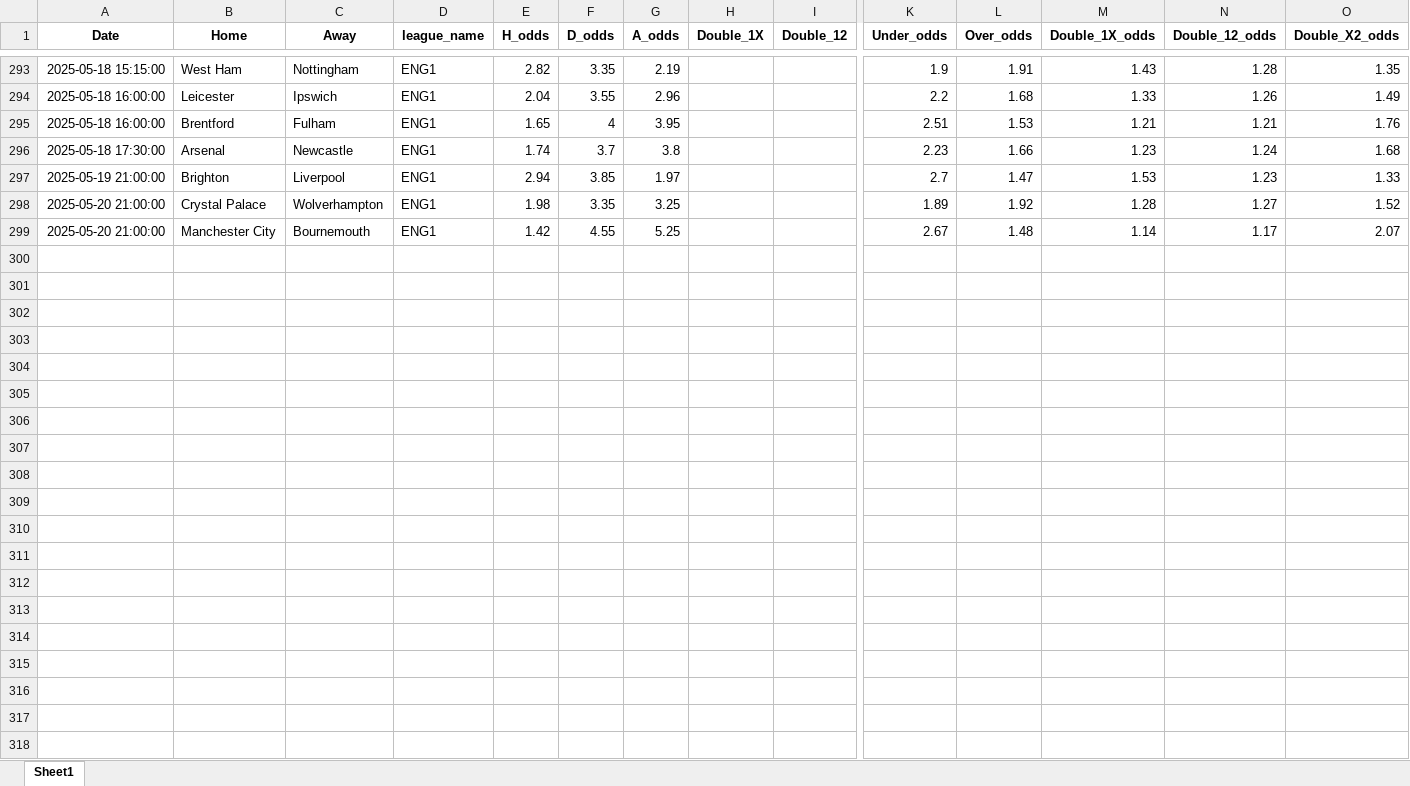
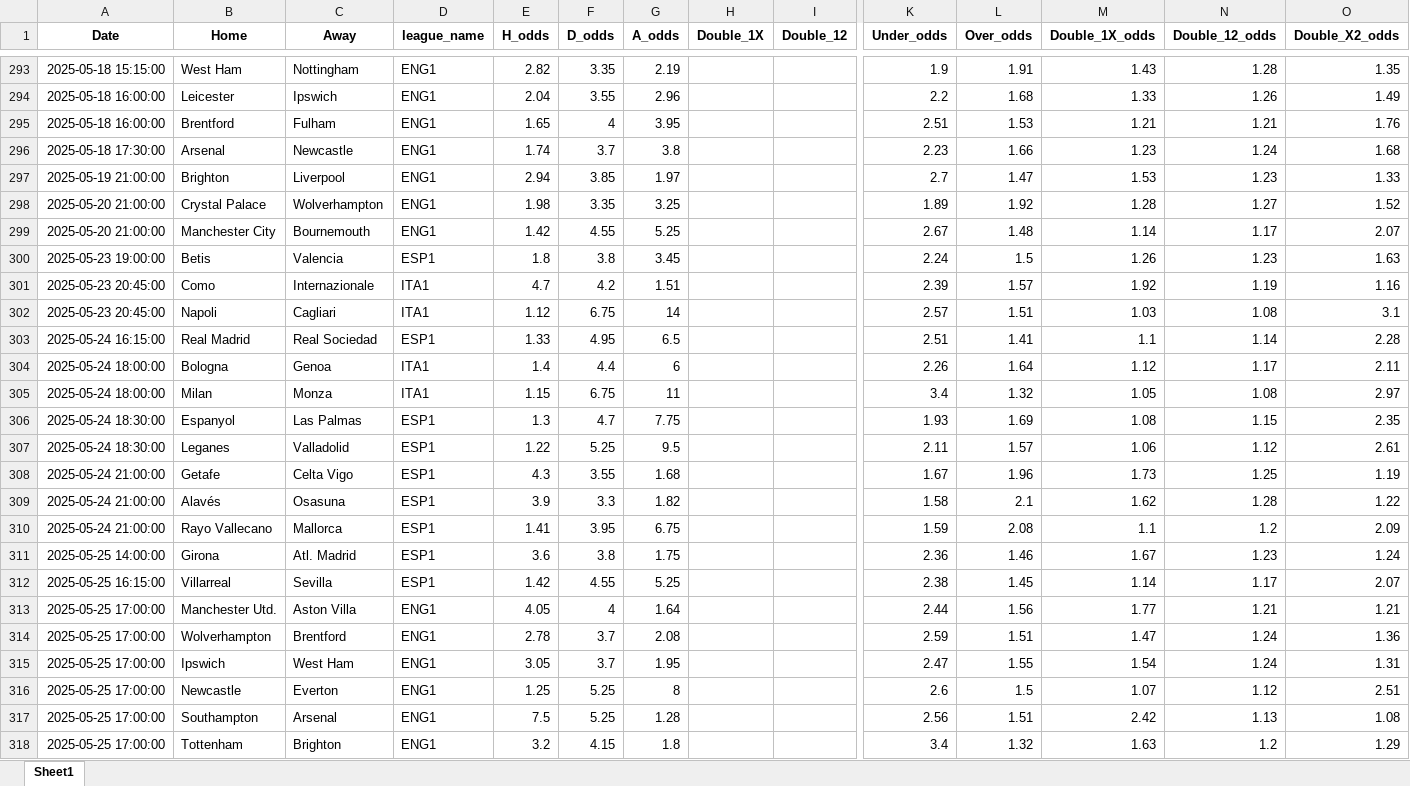
Before and after one commit to Admex666/TSDP, an Excel workbook: ML_PL_new/modinput_odds_tx.xlsx, sheet Sheet1, drawn as a sheet; only a part is shown, gaps mark what is left out; values as stored, in another font and other column widths than the file's, no borders; rows hold the shown columns only; the diff covers the shown part only; the diff names each change by its address in the sheet, - before the commit and + after, or states it on an @@ line.

```diff
--- a/ML_PL_new/modinput_odds_tx.xlsx (sheet Sheet1)
+++ b/ML_PL_new/modinput_odds_tx.xlsx (sheet Sheet1)
+row 300: 2025-05-23 19:00:00 | Betis | Valencia | ESP1 | 1.8 | 3.8 | 3.45 |  |  | 2.24 | 1.5 | 1.26 | 1.23 | 1.63
+row 301: 2025-05-23 20:45:00 | Como | Internazionale | ITA1 | 4.7 | 4.2 | 1.51 |  |  | 2.39 | 1.57 | 1.92 | 1.19 | 1.16
+row 302: 2025-05-23 20:45:00 | Napoli | Cagliari | ITA1 | 1.12 | 6.75 | 14 |  |  | 2.57 | 1.51 | 1.03 | 1.08 | 3.1
+row 303: 2025-05-24 16:15:00 | Real Madrid | Real Sociedad | ESP1 | 1.33 | 4.95 | 6.5 |  |  | 2.51 | 1.41 | 1.1 | 1.14 | 2.28
+row 304: 2025-05-24 18:00:00 | Bologna | Genoa | ITA1 | 1.4 | 4.4 | 6 |  |  | 2.26 | 1.64 | 1.12 | 1.17 | 2.11
+row 305: 2025-05-24 18:00:00 | Milan | Monza | ITA1 | 1.15 | 6.75 | 11 |  |  | 3.4 | 1.32 | 1.05 | 1.08 | 2.97
+row 306: 2025-05-24 18:30:00 | Espanyol | Las Palmas | ESP1 | 1.3 | 4.7 | 7.75 |  |  | 1.93 | 1.69 | 1.08 | 1.15 | 2.35
+row 307: 2025-05-24 18:30:00 | Leganes | Valladolid | ESP1 | 1.22 | 5.25 | 9.5 |  |  | 2.11 | 1.57 | 1.06 | 1.12 | 2.61
+row 308: 2025-05-24 21:00:00 | Getafe | Celta Vigo | ESP1 | 4.3 | 3.55 | 1.68 |  |  | 1.67 | 1.96 | 1.73 | 1.25 | 1.19
+row 309: 2025-05-24 21:00:00 | Alavés | Osasuna | ESP1 | 3.9 | 3.3 | 1.82 |  |  | 1.58 | 2.1 | 1.62 | 1.28 | 1.22
+row 310: 2025-05-24 21:00:00 | Rayo Vallecano | Mallorca | ESP1 | 1.41 | 3.95 | 6.75 |  |  | 1.59 | 2.08 | 1.1 | 1.2 | 2.09
+row 311: 2025-05-25 14:00:00 | Girona | Atl. Madrid | ESP1 | 3.6 | 3.8 | 1.75 |  |  | 2.36 | 1.46 | 1.67 | 1.23 | 1.24
+row 312: 2025-05-25 16:15:00 | Villarreal | Sevilla | ESP1 | 1.42 | 4.55 | 5.25 |  |  | 2.38 | 1.45 | 1.14 | 1.17 | 2.07
+row 313: 2025-05-25 17:00:00 | Manchester Utd. | Aston Villa | ENG1 | 4.05 | 4 | 1.64 |  |  | 2.44 | 1.56 | 1.77 | 1.21 | 1.21
+row 314: 2025-05-25 17:00:00 | Wolverhampton | Brentford | ENG1 | 2.78 | 3.7 | 2.08 |  |  | 2.59 | 1.51 | 1.47 | 1.24 | 1.36
+row 315: 2025-05-25 17:00:00 | Ipswich | West Ham | ENG1 | 3.05 | 3.7 | 1.95 |  |  | 2.47 | 1.55 | 1.54 | 1.24 | 1.31
+row 316: 2025-05-25 17:00:00 | Newcastle | Everton | ENG1 | 1.25 | 5.25 | 8 |  |  | 2.6 | 1.5 | 1.07 | 1.12 | 2.51
+row 317: 2025-05-25 17:00:00 | Southampton | Arsenal | ENG1 | 7.5 | 5.25 | 1.28 |  |  | 2.56 | 1.51 | 2.42 | 1.13 | 1.08
+row 318: 2025-05-25 17:00:00 | Tottenham | Brighton | ENG1 | 3.2 | 4.15 | 1.8 |  |  | 3.4 | 1.32 | 1.63 | 1.2 | 1.29
```
Also changed, not shown: 11 added rows elsewhere in this sheet, ML_PL_new/actual_tx.xlsx, ML_PL_new/modinput_odds.xlsx, 2 other files.
